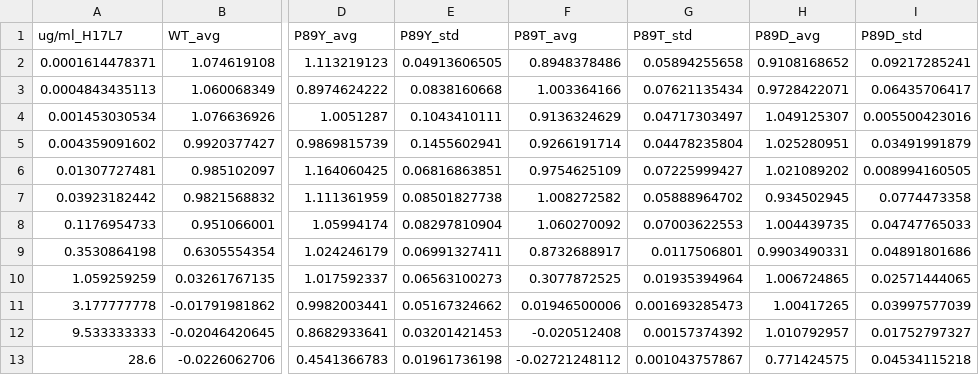
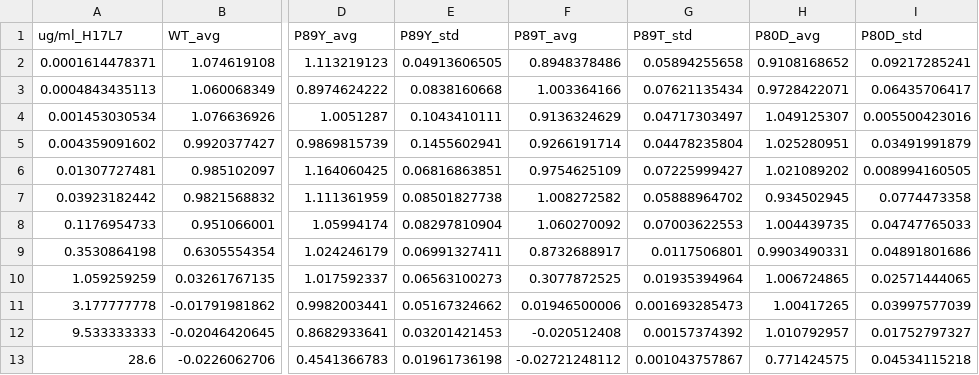
Before and after one commit to jbloomlab/HA_antibody_ease_of_escape, a CSV file: neutralization_assays/platereaderdata/H17-L7_neutralization_data.csv, drawn as a sheet; only a part is shown, gaps mark what is left out; the diff names each change by its address in the sheet, - before the commit and + after, or states it on an @@ line.

```diff
--- a/neutralization_assays/platereaderdata/H17-L7_neutralization_data.csv
+++ b/neutralization_assays/platereaderdata/H17-L7_neutralization_data.csv
-H1: P89D_avg
+H1: P80D_avg
-I1: P89D_std
+I1: P80D_std
```
Also changed, not shown: neutralization_assays/platereaderdata/20170421_H17L19_neutralization_data.csv, 9 other files.
